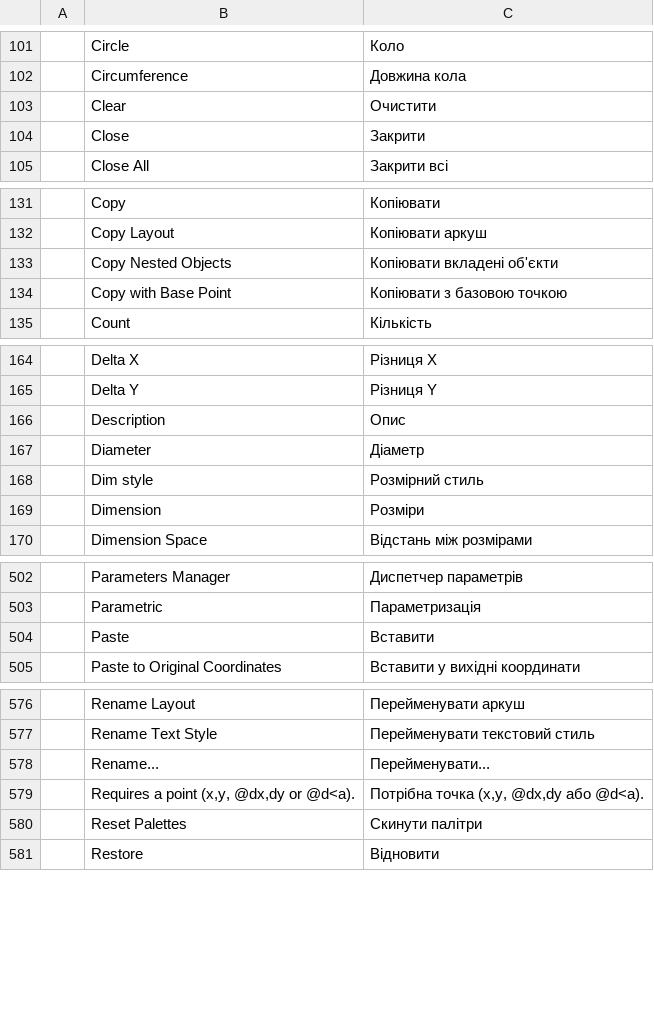
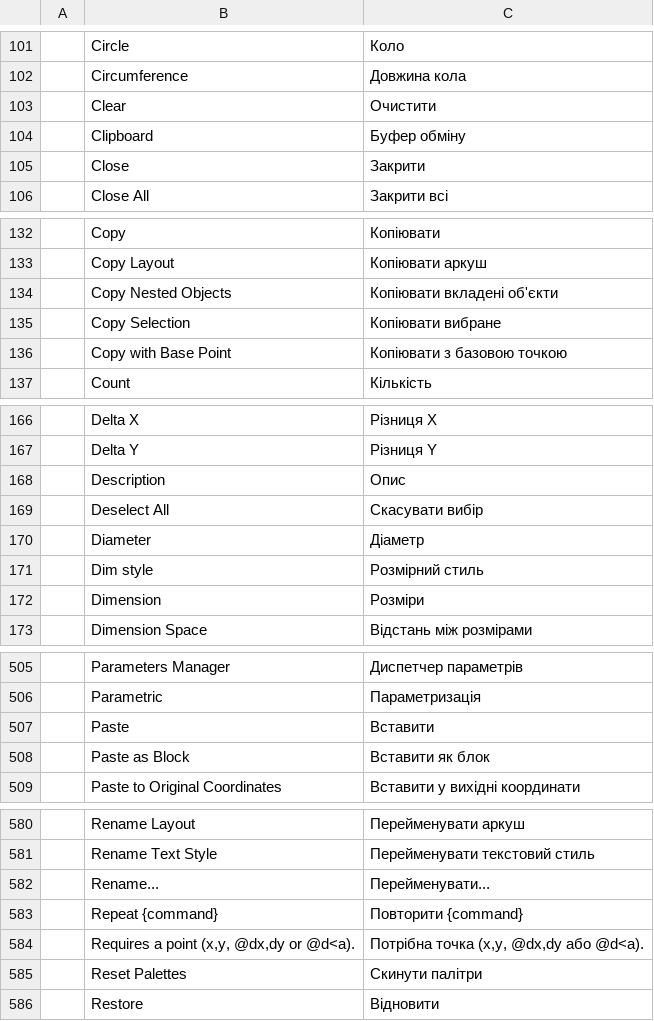
Before and after one commit to teh-natsu/cadkub, a TSV file: crates/ui-egui/src/i18n/uk.tsv, drawn as a sheet; only a part is shown, gaps mark what is left out.

```diff
--- a/crates/ui-egui/src/i18n/uk.tsv
+++ b/crates/ui-egui/src/i18n/uk.tsv
@@ -103,2 +103,3 @@
 	Clear	Очистити
+	Clipboard	Буфер обміну
 	Close	Закрити
@@ -133,2 +134,3 @@
 	Copy Nested Objects	Копіювати вкладені об'єкти
+	Copy Selection	Копіювати вибране
 	Copy with Base Point	Копіювати з базовою точкою
@@ -166,2 +168,3 @@
 	Description	Опис
+	Deselect All	Скасувати вибір
 	Diameter	Діаметр
@@ -504,2 +507,3 @@
 	Paste	Вставити
+	Paste as Block	Вставити як блок
 	Paste to Original Coordinates	Вставити у вихідні координати
@@ -578,2 +582,3 @@
 	Rename...	Перейменувати...
+	Repeat {command}	Повторити {command}
 	Requires a point (x,y, @dx,dy or @d<a).	Потрібна точка (x,y, @dx,dy або @d<a).
```
Also changed, not shown: 13 other files.
